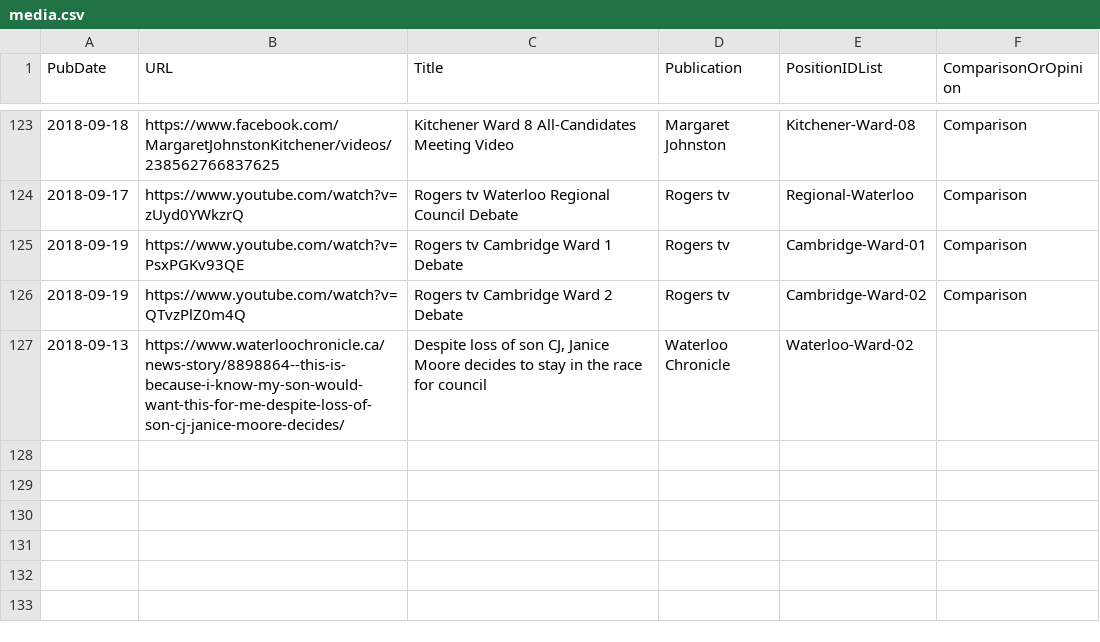
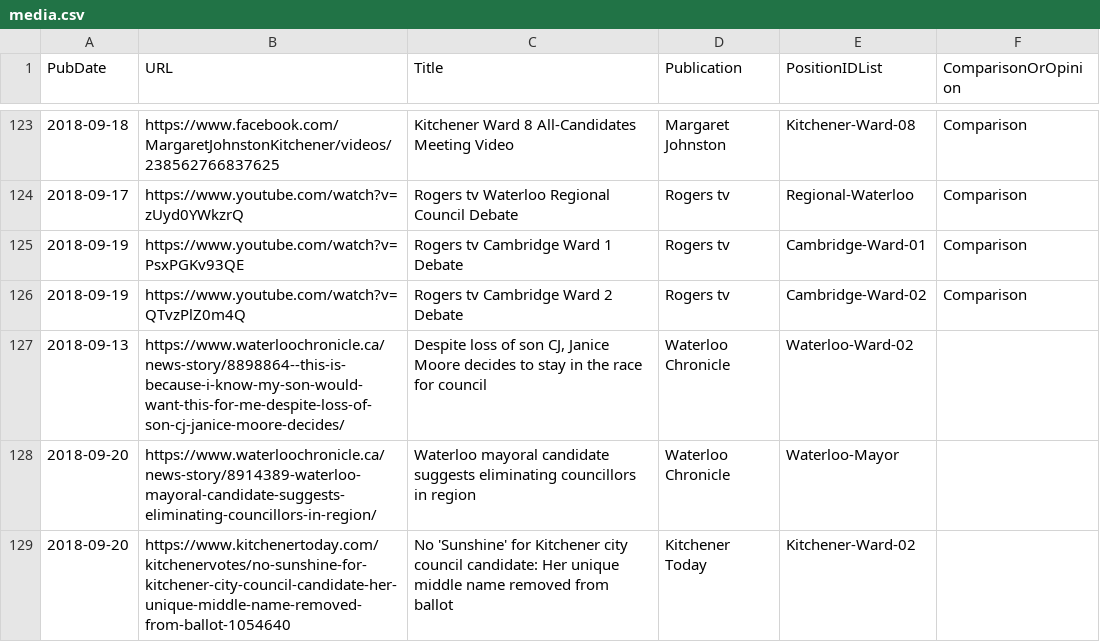
Before and after one commit to s-kennedy/wr-votes, a CSV file: _data/sync/media.csv, drawn as a sheet; only a part is shown, gaps mark what is left out; the diff names each change by its address in the sheet, - before the commit and + after, or states it on an @@ line.

Commit message:
Add Regan Sunshine Brusse, Chris K articles.

```diff
--- a/_data/sync/media.csv
+++ b/_data/sync/media.csv
+row 128: 2018-09-20 | https://www.waterloochronicle.ca/news-story/8914389-waterloo-mayoral-candidate-suggests-eliminating-councillors-in-region/ | Waterloo mayoral candidate suggests eliminating councillors in region | Waterloo Chronicle | Waterloo-Mayor
+row 129: 2018-09-20 | https://www.kitchenertoday.com/kitchenervotes/no-sunshine-for-kitchener-city-council-candidate-her-unique-middle-name-removed-from-ballot-1054640 | No 'Sunshine' for Kitchener city council candidate: Her unique middle name removed from ballot | Kitchener Today | Kitchener-Ward-02
```
